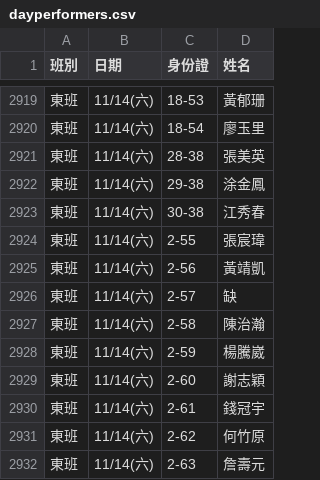
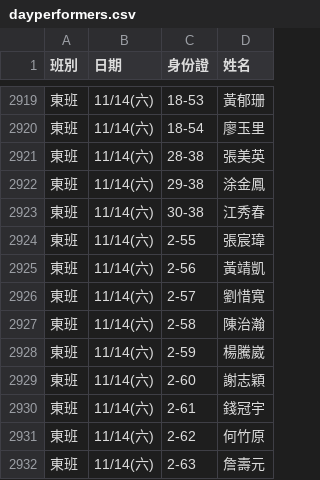
Before and after one commit to jyhornglin-glitch/Dome_Position, a CSV file: dayperformers.csv, drawn as a sheet; only a part is shown, gaps mark what is left out.

```diff
--- a/dayperformers.csv
+++ b/dayperformers.csv
@@ -2925,3 +2925,3 @@
 東班,11/14(六),2-56,黃靖凱
-東班,11/14(六),2-57,缺
+東班,11/14(六),2-57,劉惜寬
 東班,11/14(六),2-58,陳治瀚
```
Also changed, not shown: 1 other file.
